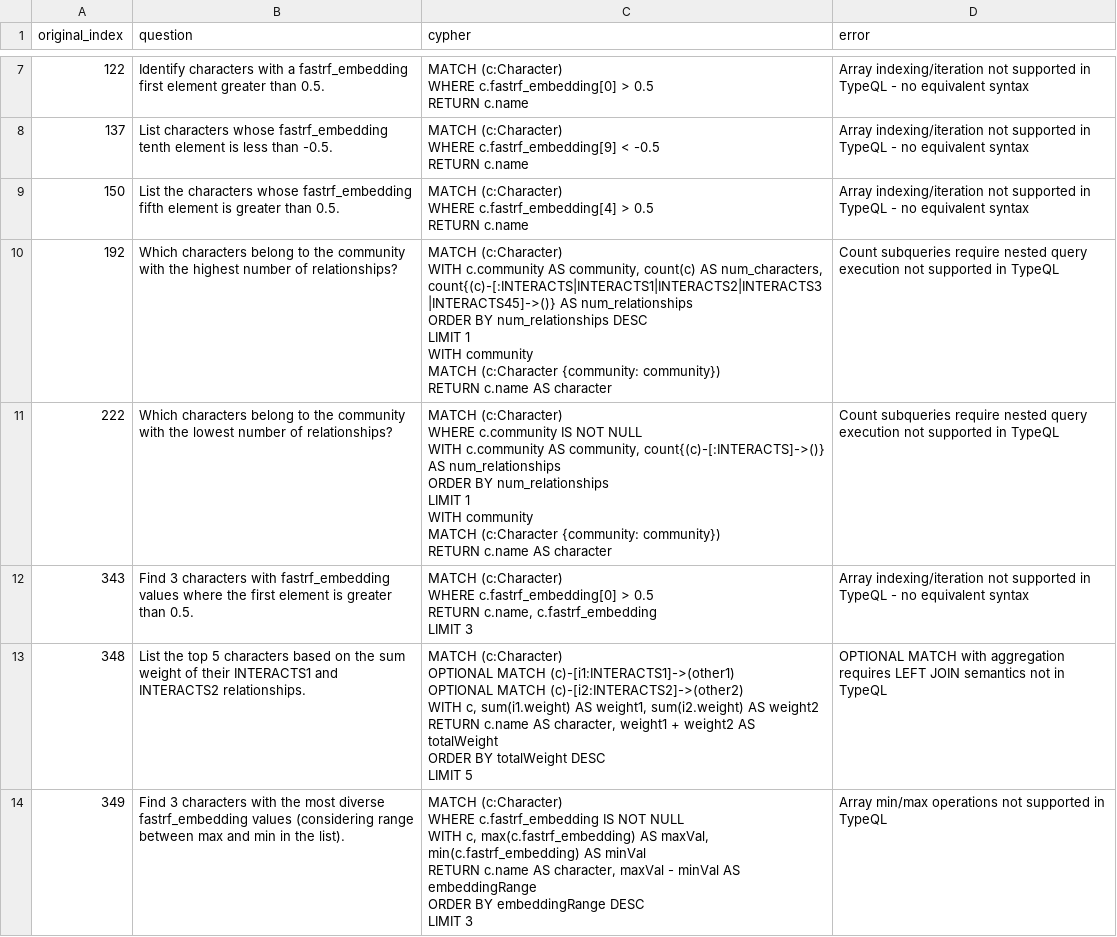
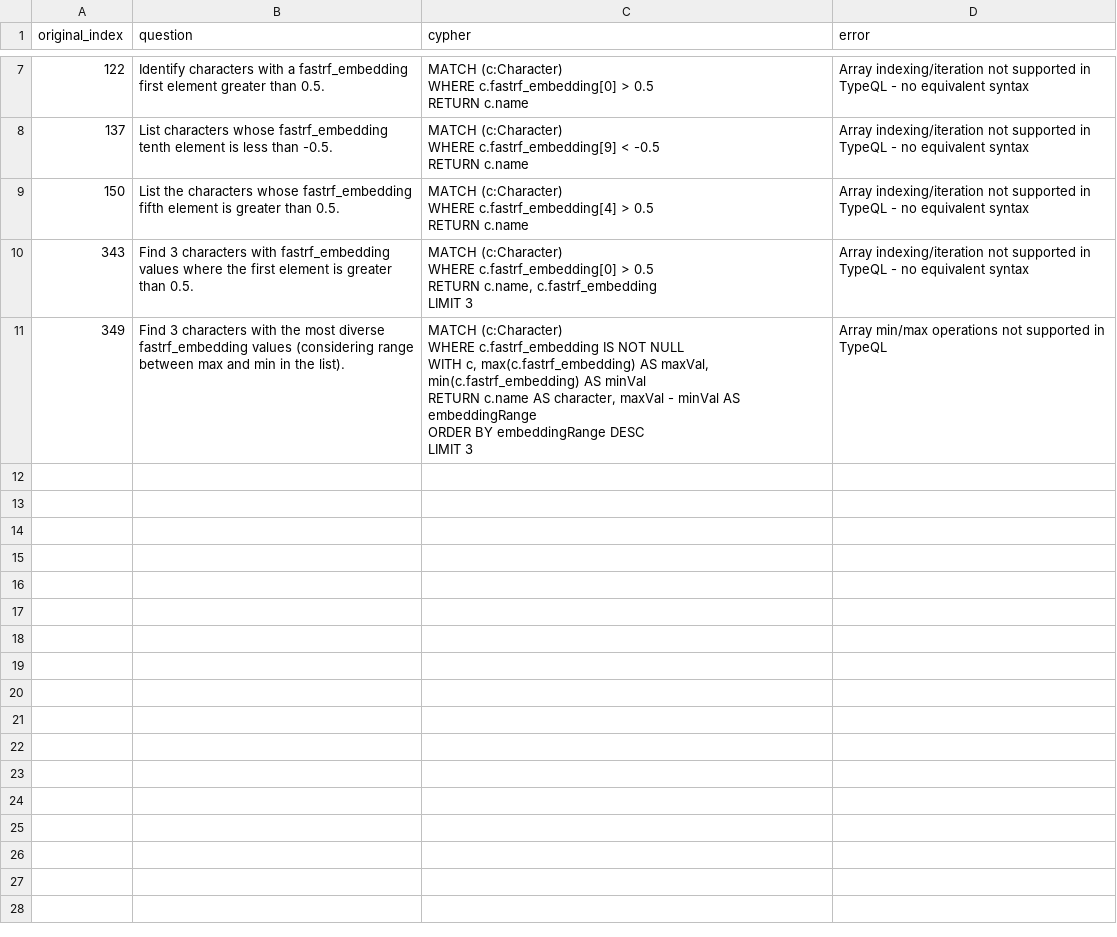
Before and after one commit to flyingsilverfin/text2typeql, a CSV file: output/gameofthrones/failed.csv, drawn as a sheet; only a part is shown, gaps mark what is left out; the diff covers the shown part only.

```diff
--- a/output/gameofthrones/failed.csv
+++ b/output/gameofthrones/failed.csv
@@ -28,17 +28,2 @@ WHERE c.fastrf_embedding[4] > 0.5
 RETURN c.name",Array indexing/iteration not supported in TypeQL - no equivalent syntax
-192,Which characters belong to the community with the highest number of relationships?,"MATCH (c:Character)
-WITH c.community AS community, count(c) AS num_characters, count{(c)-[:INTERACTS|INTERACTS1|INTERACTS2|INTERACTS3|INTERACTS45]->()} AS num_relationships
-ORDER BY num_relationships DESC
-LIMIT 1
-WITH community
-MATCH (c:Character {community: community})
-RETURN c.name AS character",Count subqueries require nested query execution not supported in TypeQL
-222,Which characters belong to the community with the lowest number of relationships?,"MATCH (c:Character)
-WHERE c.community IS NOT NULL
-WITH c.community AS community, count{(c)-[:INTERACTS]->()} AS num_relationships
-ORDER BY num_relationships
-LIMIT 1
-WITH community
-MATCH (c:Character {community: community})
-RETURN c.name AS character",Count subqueries require nested query execution not supported in TypeQL
 343,Find 3 characters with fastrf_embedding values where the first element is greater than 0.5.,"MATCH (c:Character)
@@ -47,9 +32,2 @@ RETURN c.name, c.fastrf_embedding
 LIMIT 3",Array indexing/iteration not supported in TypeQL - no equivalent syntax
-348,List the top 5 characters based on the sum weight of their INTERACTS1 and INTERACTS2 relationships.,"MATCH (c:Character)
-OPTIONAL MATCH (c)-[i1:INTERACTS1]->(other1)
-OPTIONAL MATCH (c)-[i2:INTERACTS2]->(other2)
-WITH c, sum(i1.weight) AS weight1, sum(i2.weight) AS weight2
-RETURN c.name AS character, weight1 + weight2 AS totalWeight
-ORDER BY totalWeight DESC
-LIMIT 5",OPTIONAL MATCH with aggregation requires LEFT JOIN semantics not in TypeQL
 349,Find 3 characters with the most diverse fastrf_embedding values (considering range between max and min in the list).,"MATCH (c:Character)
```
Also changed, not shown: 5 removed rows elsewhere in this file, output/gameofthrones/queries.csv, 8 other files.
